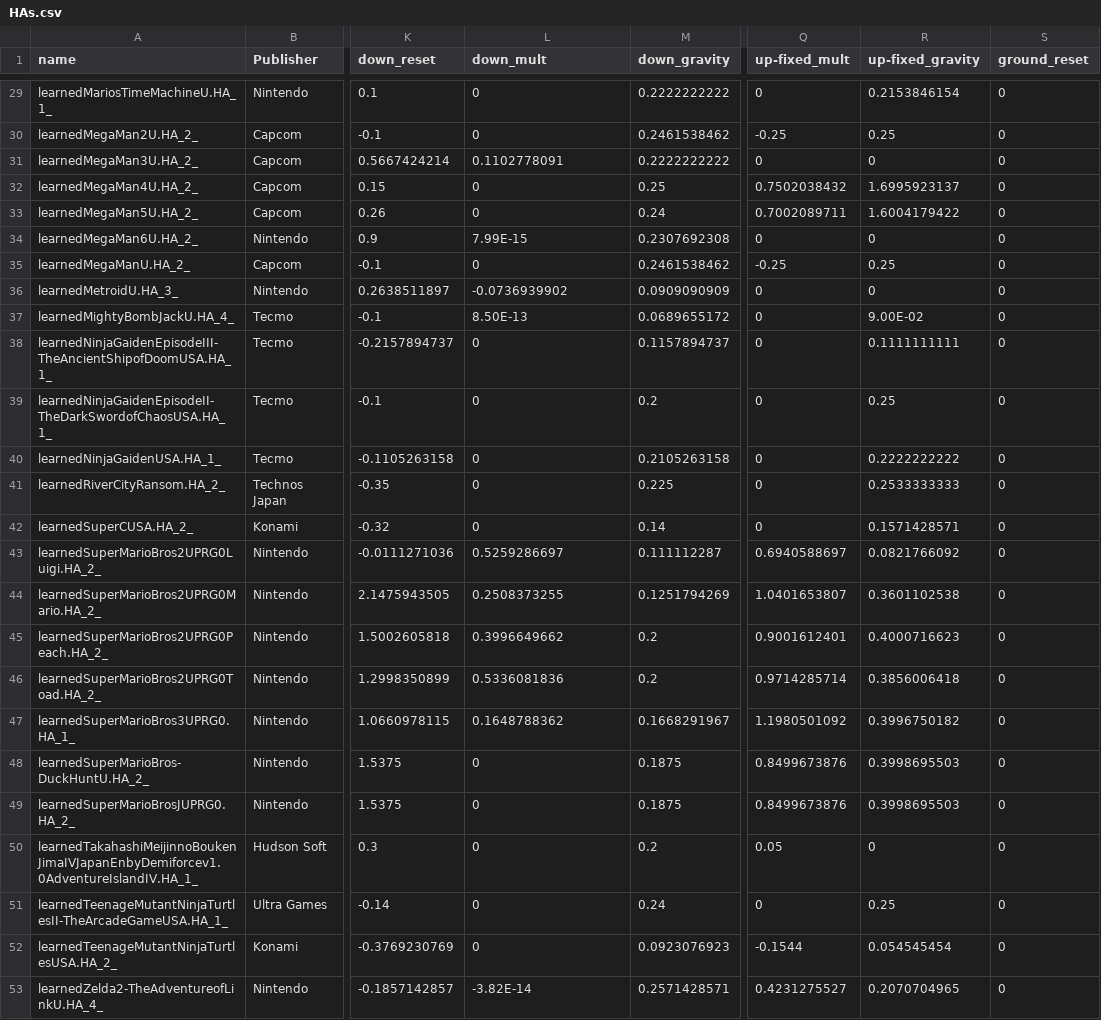
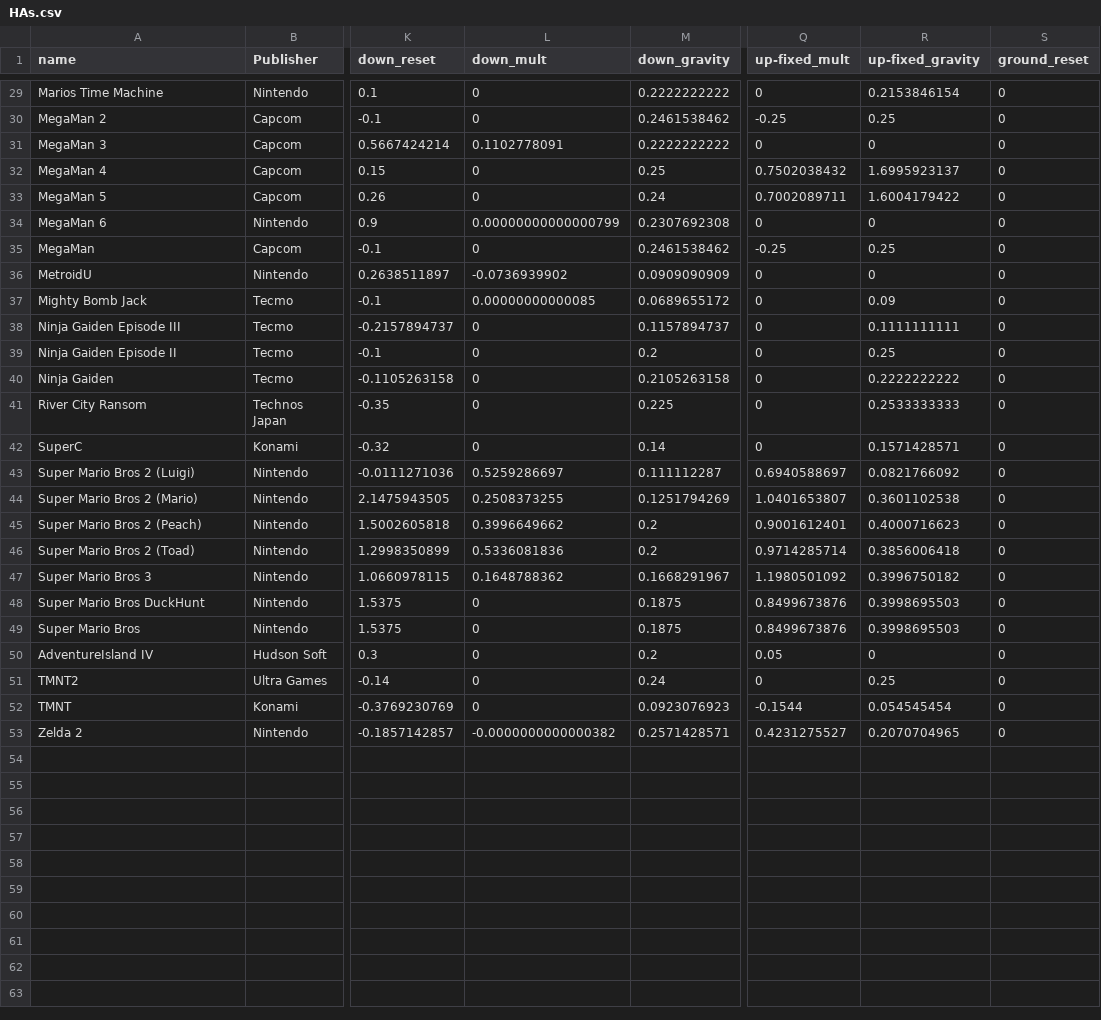
Before and after one commit to JoeOsborn/mechlearn, a CSV file: docs/jumpymcjumpface/HAs.csv, drawn as a sheet; only a part is shown, gaps mark what is left out; the diff covers the shown part only; the diff names each change by its address in the sheet, - before the commit and + after, or states it on an @@ line.

```diff
--- a/docs/jumpymcjumpface/HAs.csv
+++ b/docs/jumpymcjumpface/HAs.csv
-A29 (name): learnedMariosTimeMachineU.HA_1_
+A29 (name): Marios Time Machine
-A30 (name): learnedMegaMan2U.HA_2_
+A30 (name): MegaMan 2
-A31 (name): learnedMegaMan3U.HA_2_
+A31 (name): MegaMan 3
-A32 (name): learnedMegaMan4U.HA_2_
+A32 (name): MegaMan 4
-A33 (name): learnedMegaMan5U.HA_2_
+A33 (name): MegaMan 5
-A34 (name): learnedMegaMan6U.HA_2_
+A34 (name): MegaMan 6
-L34 (down_mult): 7.99E-15
+L34 (down_mult): 0.00000000000000799
-A35 (name): learnedMegaManU.HA_2_
+A35 (name): MegaMan
-A36 (name): learnedMetroidU.HA_3_
+A36 (name): MetroidU
-A37 (name): learnedMightyBombJackU.HA_4_
+A37 (name): Mighty Bomb Jack
-L37 (down_mult): 8.50E-13
+L37 (down_mult): 0.00000000000085
-R37 (up-fixed_gravity): 9.00E-02
+R37 (up-fixed_gravity): 0.09
-A38 (name): learnedNinjaGaidenEpisodeIII-TheAncientShipofDoomUSA.HA_1_
+A38 (name): Ninja Gaiden Episode III
-A39 (name): learnedNinjaGaidenEpisodeII-TheDarkSwordofChaosUSA.HA_1_
+A39 (name): Ninja Gaiden Episode II
-A40 (name): learnedNinjaGaidenUSA.HA_1_
+A40 (name): Ninja Gaiden
-A41 (name): learnedRiverCityRansom.HA_2_
+A41 (name): River City Ransom
-A42 (name): learnedSuperCUSA.HA_2_
+A42 (name): SuperC
-A43 (name): learnedSuperMarioBros2UPRG0Luigi.HA_2_
+A43 (name): Super Mario Bros 2 (Luigi)
-A44 (name): learnedSuperMarioBros2UPRG0Mario.HA_2_
+A44 (name): Super Mario Bros 2 (Mario)
-A45 (name): learnedSuperMarioBros2UPRG0Peach.HA_2_
+A45 (name): Super Mario Bros 2 (Peach)
-A46 (name): learnedSuperMarioBros2UPRG0Toad.HA_2_
+A46 (name): Super Mario Bros 2 (Toad)
-A47 (name): learnedSuperMarioBros3UPRG0.HA_1_
+A47 (name): Super Mario Bros 3
-A48 (name): learnedSuperMarioBros-DuckHuntU.HA_2_
+A48 (name): Super Mario Bros DuckHunt
-A49 (name): learnedSuperMarioBrosJUPRG0.HA_2_
+A49 (name): Super Mario Bros
-A50 (name): learnedTakahashiMeijinnoBoukenJimaIVJapanEnbyDemiforcev1.0AdventureIslandIV.HA_1_
+A50 (name): AdventureIsland IV
-A51 (name): learnedTeenageMutantNinjaTurtlesII-TheArcadeGameUSA.HA_1_
+A51 (name): TMNT2
-A52 (name): learnedTeenageMutantNinjaTurtlesUSA.HA_2_
+A52 (name): TMNT
-A53 (name): learnedZelda2-TheAdventureofLinkU.HA_4_
+A53 (name): Zelda 2
-L53 (down_mult): -3.82E-14
+L53 (down_mult): -0.0000000000000382
```
Also changed, not shown: 29 edited cells elsewhere in this file, 6 other files.
